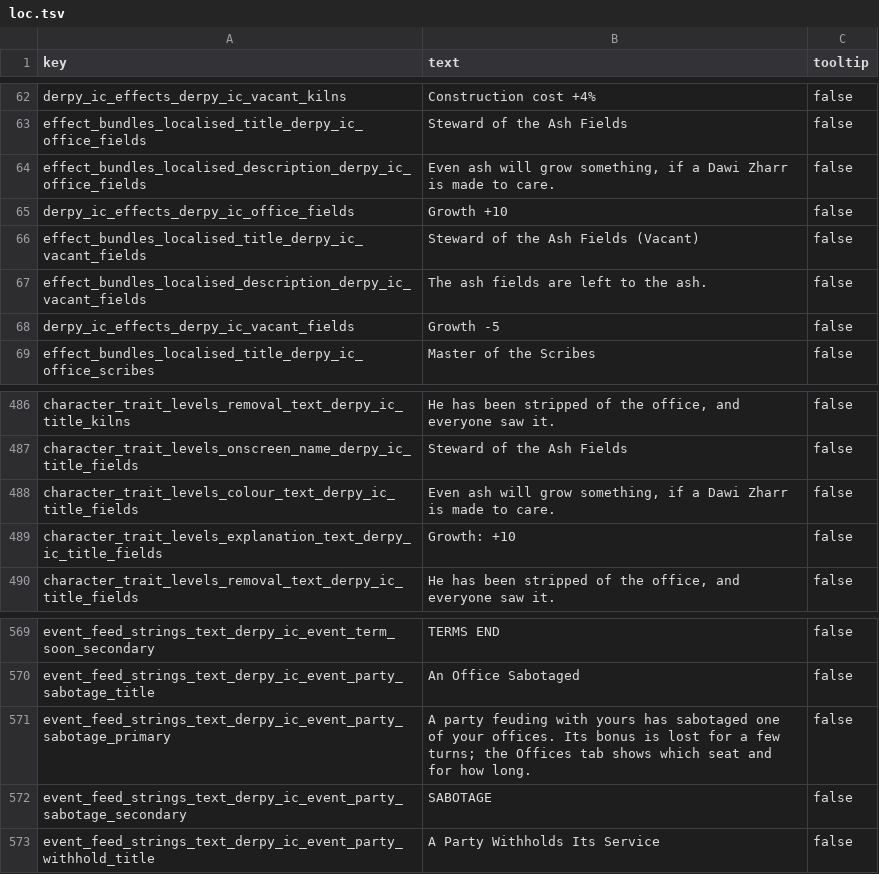
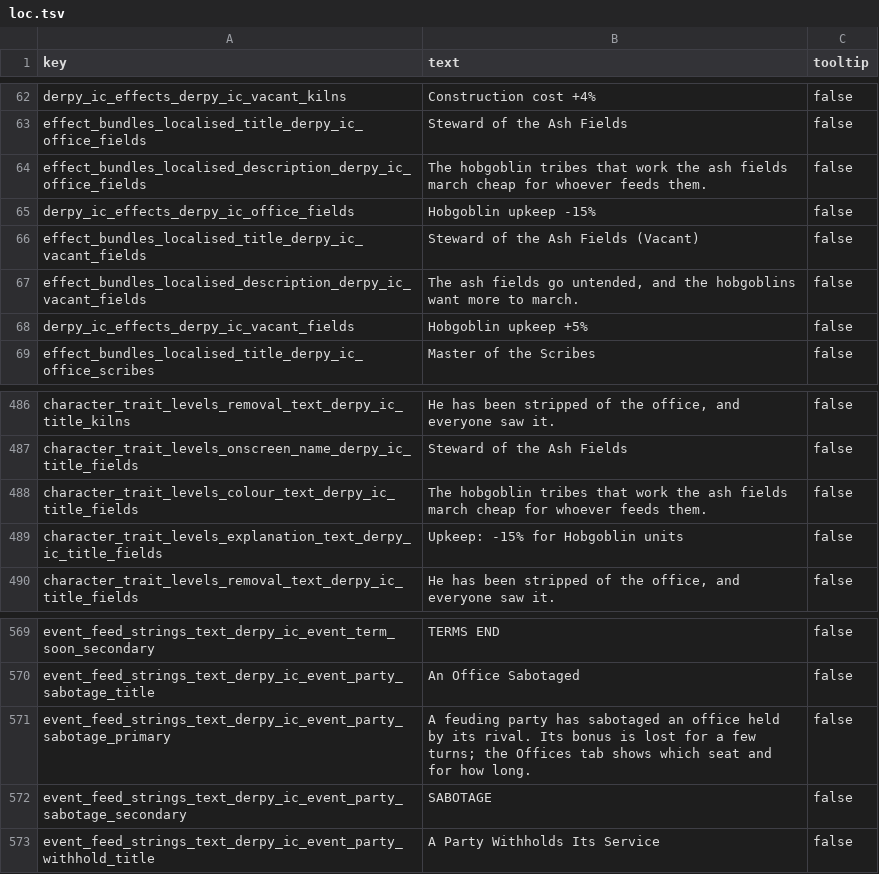
Before and after one commit to DerpyNewb/derpy-iron-court, a TSV file: Modding Files/source/iron_court/loc.tsv, drawn as a sheet; only a part is shown, gaps mark what is left out.

```diff
--- a/Modding Files/source/iron_court/loc.tsv
+++ b/Modding Files/source/iron_court/loc.tsv
@@ -63,7 +63,7 @@ derpy_ic_effects_derpy_ic_vacant_kilns	Construction cost +4%	false
 effect_bundles_localised_title_derpy_ic_office_fields	Steward of the Ash Fields	false
-effect_bundles_localised_description_derpy_ic_office_fields	Even ash will grow something, if a Dawi Zharr is made to care.	false
-derpy_ic_effects_derpy_ic_office_fields	Growth +10	false
+effect_bundles_localised_description_derpy_ic_office_fields	The hobgoblin tribes that work the ash fields march cheap for whoever feeds them.	false
+derpy_ic_effects_derpy_ic_office_fields	Hobgoblin upkeep -15%	false
 effect_bundles_localised_title_derpy_ic_vacant_fields	Steward of the Ash Fields (Vacant)	false
-effect_bundles_localised_description_derpy_ic_vacant_fields	The ash fields are left to the ash.	false
-derpy_ic_effects_derpy_ic_vacant_fields	Growth -5	false
+effect_bundles_localised_description_derpy_ic_vacant_fields	The ash fields go untended, and the hobgoblins want more to march.	false
+derpy_ic_effects_derpy_ic_vacant_fields	Hobgoblin upkeep +5%	false
 effect_bundles_localised_title_derpy_ic_office_scribes	Master of the Scribes	false
@@ -487,4 +487,4 @@ character_trait_levels_removal_text_derpy_ic_title_kilns	He has been stripped of
 character_trait_levels_onscreen_name_derpy_ic_title_fields	Steward of the Ash Fields	false
-character_trait_levels_colour_text_derpy_ic_title_fields	Even ash will grow something, if a Dawi Zharr is made to care.	false
-character_trait_levels_explanation_text_derpy_ic_title_fields	Growth: +10	false
+character_trait_levels_colour_text_derpy_ic_title_fields	The hobgoblin tribes that work the ash fields march cheap for whoever feeds them.	false
+character_trait_levels_explanation_text_derpy_ic_title_fields	Upkeep: -15% for Hobgoblin units	false
 character_trait_levels_removal_text_derpy_ic_title_fields	He has been stripped of the office, and everyone saw it.	false
@@ -570,3 +570,3 @@ event_feed_strings_text_derpy_ic_event_term_soon_secondary	TERMS END	false
 event_feed_strings_text_derpy_ic_event_party_sabotage_title	An Office Sabotaged	false
-event_feed_strings_text_derpy_ic_event_party_sabotage_primary	A party feuding with yours has sabotaged one of your offices. Its bonus is lost for a few turns; the Offices tab shows which seat and for how long.	false
+event_feed_strings_text_derpy_ic_event_party_sabotage_primary	A feuding party has sabotaged an office held by its rival. Its bonus is lost for a few turns; the Offices tab shows which seat and for how long.	false
 event_feed_strings_text_derpy_ic_event_party_sabotage_secondary	SABOTAGE	false
```
Also changed, not shown: Modding Files/source/iron_court/effect_bundles.tsv, Modding Files/source/iron_court/effect_bundles_to_effects_junctions.tsv, 25 other files.
